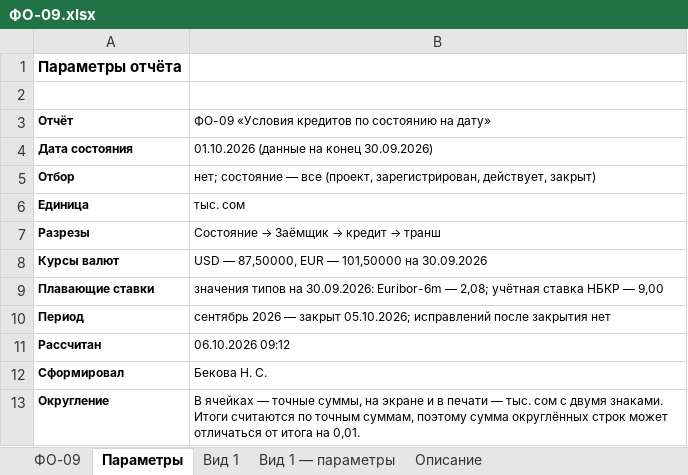
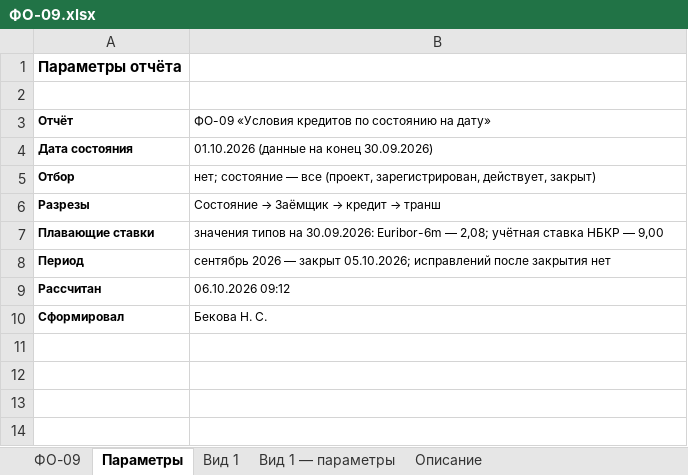
Before and after one commit to omurgazievnursultan8-hue/asubk-test, an Excel workbook: docs/perechen-otchetov/obrazcy/ФО-09.xlsx, sheet Параметры, drawn as a sheet; values as stored, in another font and other column widths than the file's, no borders; the diff names each change by its address in the sheet, - before the commit and + after, or states it on an @@ line.

```diff
--- a/docs/perechen-otchetov/obrazcy/ФО-09.xlsx (sheet Параметры)
+++ b/docs/perechen-otchetov/obrazcy/ФО-09.xlsx (sheet Параметры)
-row 6: Единица | тыс. сом
-row 8: Курсы валют | USD — 87,50000, EUR — 101,50000 на 30.09.2026
-row 13: Округление | В ячейках — точные суммы, на экране и в печати — тыс. сом с двумя знаками. Итоги считаются по точным суммам, поэтому сумма округлённых строк может отличаться от итога на 0,01.
```
Also changed, not shown: sheet ФО-09, sheet Описание, sheet Вид 1, sheet Вид 1 — параметры, docs/perechen-otchetov/Перечень-отчётов.xlsx, docs/perechen-otchetov/Перечень.xlsx, 2 other files.
